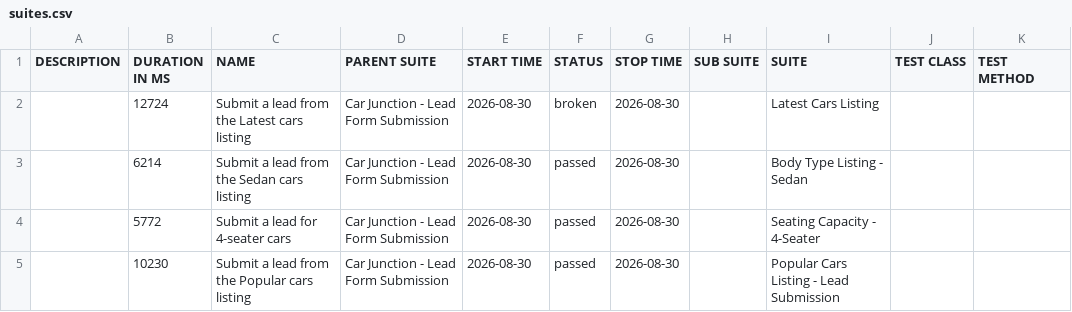
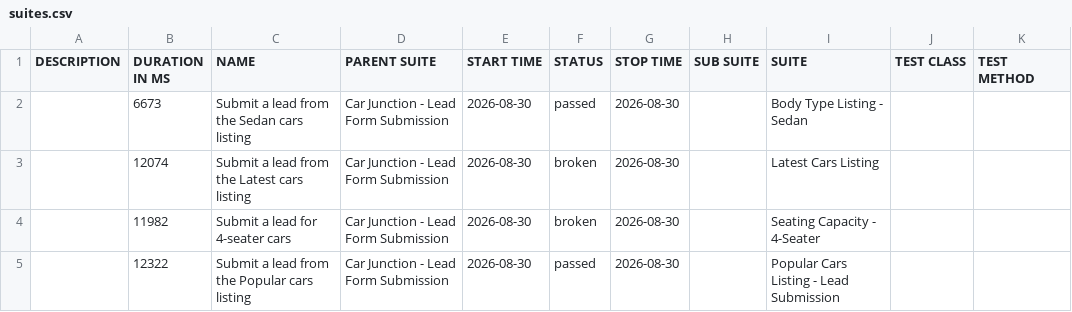
Before and after one commit to venkateshwari-commits/CarJunction-Automation-Report, a CSV file: data/suites.csv, drawn as a sheet.

```diff
--- a/data/suites.csv
+++ b/data/suites.csv
@@ -1,5 +1,5 @@
 "DESCRIPTION","DURATION IN MS","NAME","PARENT SUITE","START TIME","STATUS","STOP TIME","SUB SUITE","SUITE","TEST CLASS","TEST METHOD"
-"","12724","Submit a lead from the Latest cars listing","Car Junction - Lead Form Submission","2026-08-30","broken","2026-08-30","","Latest Cars Listing","",""
-"","6214","Submit a lead from the Sedan cars listing","Car Junction - Lead Form Submission","2026-08-30","passed","2026-08-30","","Body Type Listing - Sedan","",""
-"","5772","Submit a lead for 4-seater cars","Car Junction - Lead Form Submission","2026-08-30","passed","2026-08-30","","Seating Capacity - 4-Seater","",""
-"","10230","Submit a lead from the Popular cars listing","Car Junction - Lead Form Submission","2026-08-30","passed","2026-08-30","","Popular Cars Listing - Lead Submission","",""
+"","6673","Submit a lead from the Sedan cars listing","Car Junction - Lead Form Submission","2026-08-30","passed","2026-08-30","","Body Type Listing - Sedan","",""
+"","12074","Submit a lead from the Latest cars listing","Car Junction - Lead Form Submission","2026-08-30","broken","2026-08-30","","Latest Cars Listing","",""
+"","11982","Submit a lead for 4-seater cars","Car Junction - Lead Form Submission","2026-08-30","broken","2026-08-30","","Seating Capacity - 4-Seater","",""
+"","12322","Submit a lead from the Popular cars listing","Car Junction - Lead Form Submission","2026-08-30","passed","2026-08-30","","Popular Cars Listing - Lead Submission","",""
```
Also changed, not shown: data/behaviors.csv, 33 other files.
